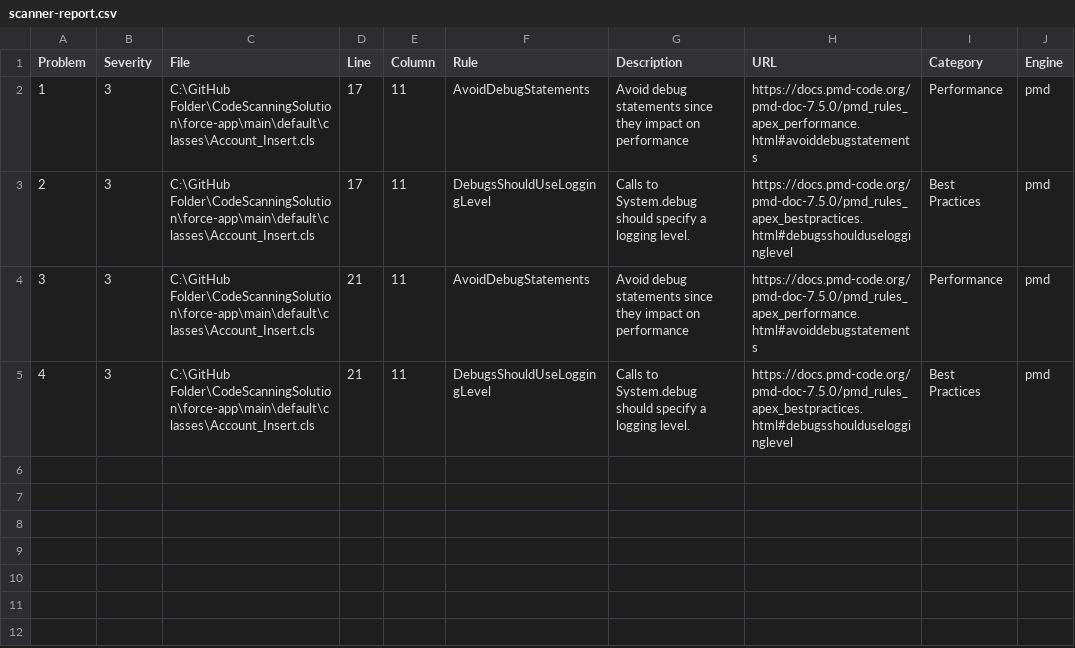
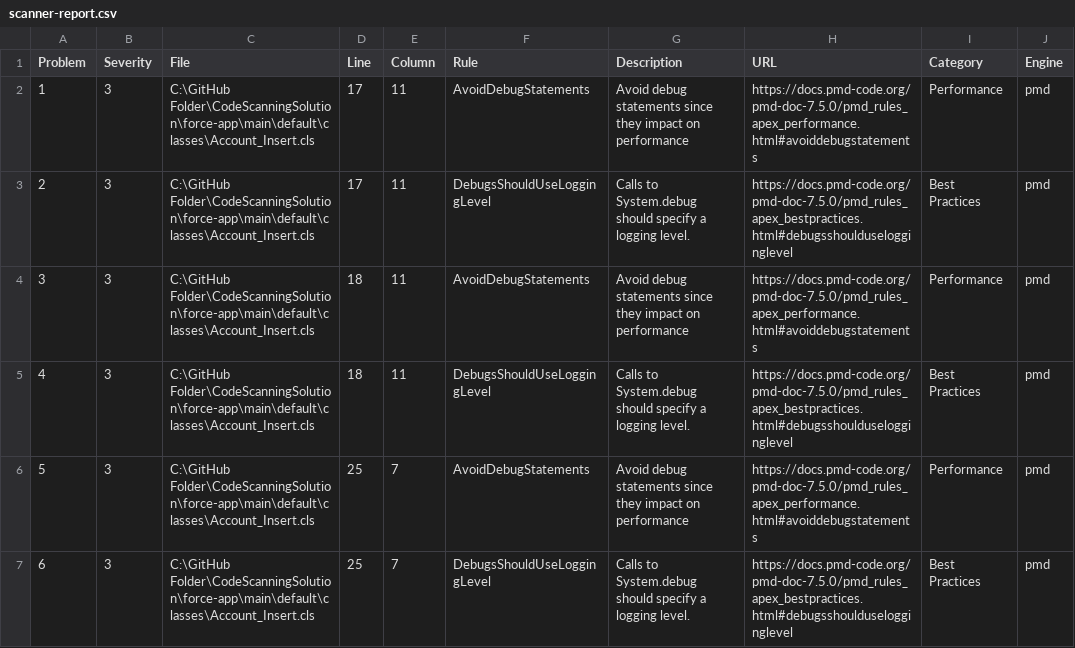
Before and after one commit to Prasanthkys/CodeScanningSolution, a CSV file: scanner-report.csv, drawn as a sheet.

```diff
--- a/scanner-report.csv
+++ b/scanner-report.csv
@@ -3,3 +3,5 @@
 "2","3","C:\GitHub Folder\CodeScanningSolution\force-app\main\default\classes\Account_Insert.cls","17","11","DebugsShouldUseLoggingLevel","Calls to System.debug should specify a logging level.","https://docs.pmd-code.org/pmd-doc-7.5.0/pmd_rules_apex_bestpractices.html#debugsshoulduselogginglevel","Best Practices","pmd"
-"3","3","C:\GitHub Folder\CodeScanningSolution\force-app\main\default\classes\Account_Insert.cls","21","11","AvoidDebugStatements","Avoid debug statements since they impact on performance","https://docs.pmd-code.org/pmd-doc-7.5.0/pmd_rules_apex_performance.html#avoiddebugstatements","Performance","pmd"
-"4","3","C:\GitHub Folder\CodeScanningSolution\force-app\main\default\classes\Account_Insert.cls","21","11","DebugsShouldUseLoggingLevel","Calls to System.debug should specify a logging level.","https://docs.pmd-code.org/pmd-doc-7.5.0/pmd_rules_apex_bestpractices.html#debugsshoulduselogginglevel","Best Practices","pmd"
+"3","3","C:\GitHub Folder\CodeScanningSolution\force-app\main\default\classes\Account_Insert.cls","18","11","AvoidDebugStatements","Avoid debug statements since they impact on performance","https://docs.pmd-code.org/pmd-doc-7.5.0/pmd_rules_apex_performance.html#avoiddebugstatements","Performance","pmd"
+"4","3","C:\GitHub Folder\CodeScanningSolution\force-app\main\default\classes\Account_Insert.cls","18","11","DebugsShouldUseLoggingLevel","Calls to System.debug should specify a logging level.","https://docs.pmd-code.org/pmd-doc-7.5.0/pmd_rules_apex_bestpractices.html#debugsshoulduselogginglevel","Best Practices","pmd"
+"5","3","C:\GitHub Folder\CodeScanningSolution\force-app\main\default\classes\Account_Insert.cls","25","7","AvoidDebugStatements","Avoid debug statements since they impact on performance","https://docs.pmd-code.org/pmd-doc-7.5.0/pmd_rules_apex_performance.html#avoiddebugstatements","Performance","pmd"
+"6","3","C:\GitHub Folder\CodeScanningSolution\force-app\main\default\classes\Account_Insert.cls","25","7","DebugsShouldUseLoggingLevel","Calls to System.debug should specify a logging level.","https://docs.pmd-code.org/pmd-doc-7.5.0/pmd_rules_apex_bestpractices.html#debugsshoulduselogginglevel","Best Practices","pmd"
```
Also changed, not shown: filtered-scanner-report.csv, 3 other files.
